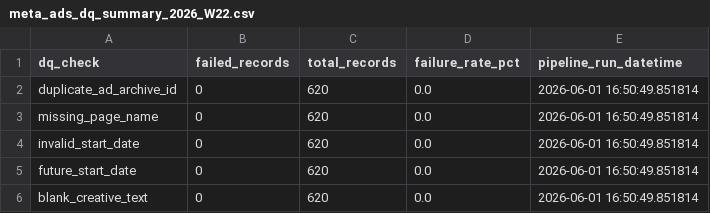
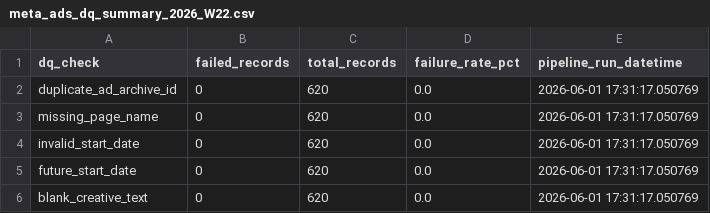
Before and after one commit to Komal181992/chemist-warehouse-meta-ads, a CSV file: output/meta_ads_dq_summary_2026_W22.csv, drawn as a sheet.

```diff
--- a/output/meta_ads_dq_summary_2026_W22.csv
+++ b/output/meta_ads_dq_summary_2026_W22.csv
@@ -1,6 +1,6 @@
 dq_check,failed_records,total_records,failure_rate_pct,pipeline_run_datetime
-duplicate_ad_archive_id,0,620,0.0,2026-06-01 16:50:49.851814
-missing_page_name,0,620,0.0,2026-06-01 16:50:49.851814
-invalid_start_date,0,620,0.0,2026-06-01 16:50:49.851814
-future_start_date,0,620,0.0,2026-06-01 16:50:49.851814
-blank_creative_text,0,620,0.0,2026-06-01 16:50:49.851814
+duplicate_ad_archive_id,0,620,0.0,2026-06-01 17:31:17.050769
+missing_page_name,0,620,0.0,2026-06-01 17:31:17.050769
+invalid_start_date,0,620,0.0,2026-06-01 17:31:17.050769
+future_start_date,0,620,0.0,2026-06-01 17:31:17.050769
+blank_creative_text,0,620,0.0,2026-06-01 17:31:17.050769
```
Also changed, not shown: output/meta_ads_final_2026_W22.csv.
